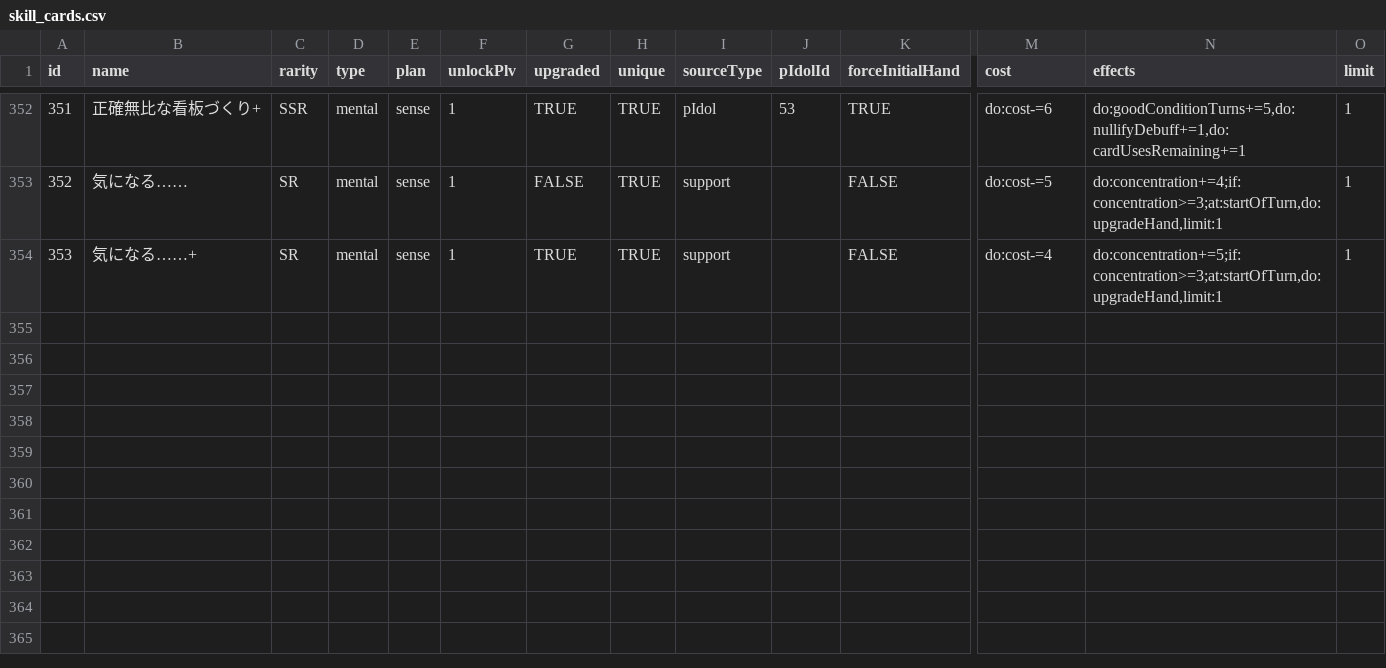
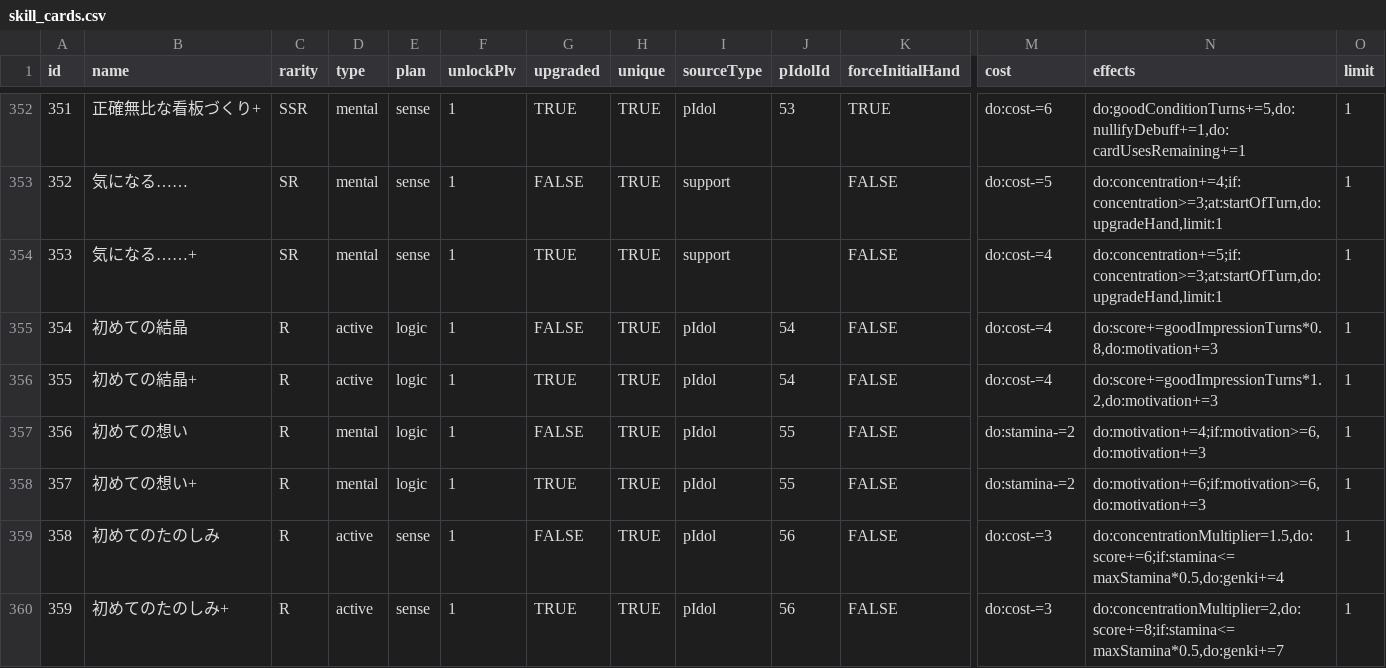
Before and after one commit to surisuririsu/gakumas-data, a CSV file: csv/skill_cards.csv, drawn as a sheet; only a part is shown, gaps mark what is left out; rows hold the shown columns only; the diff names each change by its address in the sheet, - before the commit and + after, or states it on an @@ line.

```diff
--- a/csv/skill_cards.csv
+++ b/csv/skill_cards.csv
+row 355: 354 | 初めての結晶 | R | active | logic | 1 | FALSE | TRUE | pIdol | 54 | FALSE | do:cost-=4 | do:score+=goodImpressionTurns*0.8,do:motivation+=3 | 1
+row 356: 355 | 初めての結晶+ | R | active | logic | 1 | TRUE | TRUE | pIdol | 54 | FALSE | do:cost-=4 | do:score+=goodImpressionTurns*1.2,do:motivation+=3 | 1
+row 357: 356 | 初めての想い | R | mental | logic | 1 | FALSE | TRUE | pIdol | 55 | FALSE | do:stamina-=2 | do:motivation+=4;if:motivation>=6,do:motivation+=3 | 1
+row 358: 357 | 初めての想い+ | R | mental | logic | 1 | TRUE | TRUE | pIdol | 55 | FALSE | do:stamina-=2 | do:motivation+=6;if:motivation>=6,do:motivation+=3 | 1
+row 359: 358 | 初めてのたのしみ | R | active | sense | 1 | FALSE | TRUE | pIdol | 56 | FALSE | do:cost-=3 | do:concentrationMultiplier=1.5,do:score+=6;if:stamina<=maxStamina*0.5,do:genki+=4 | 1
+row 360: 359 | 初めてのたのしみ+ | R | active | sense | 1 | TRUE | TRUE | pIdol | 56 | FALSE | do:cost-=3 | do:concentrationMultiplier=2,do:score+=8;if:stamina<=maxStamina*0.5,do:genki+=7 | 1
```
Also changed, not shown: csv/p_idols.csv, csv/p_items.csv, 32 other files.
